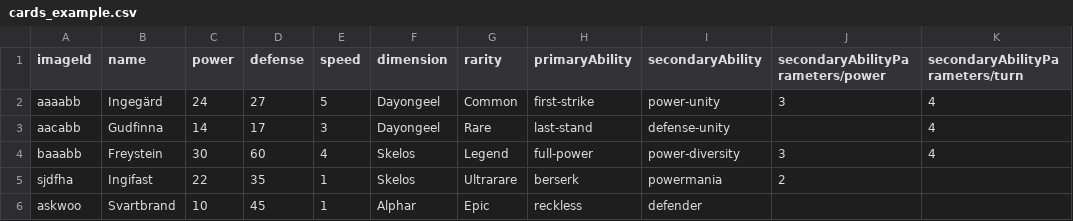
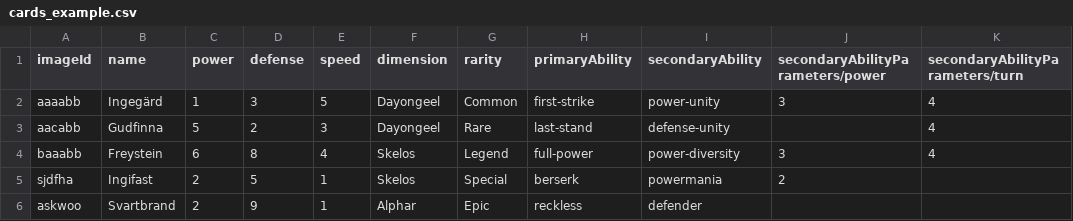
Before and after one commit to zerobugdebug/card-game, a CSV file: cards_example.csv, drawn as a sheet; only a part is shown; the diff names each change by its address in the sheet, - before the commit and + after, or states it on an @@ line.

```diff
--- a/cards_example.csv
+++ b/cards_example.csv
-C2 (power): 24
+C2 (power): 1
-D2 (defense): 27
+D2 (defense): 3
-C3 (power): 14
+C3 (power): 5
-D3 (defense): 17
+D3 (defense): 2
-C4 (power): 30
+C4 (power): 6
-D4 (defense): 60
+D4 (defense): 8
-C5 (power): 22
+C5 (power): 2
-D5 (defense): 35
+D5 (defense): 5
-G5 (rarity): Ultrarare
+G5 (rarity): Special
-C6 (power): 10
+C6 (power): 2
-D6 (defense): 45
+D6 (defense): 9
```
Also changed, not shown: 3 other files.
